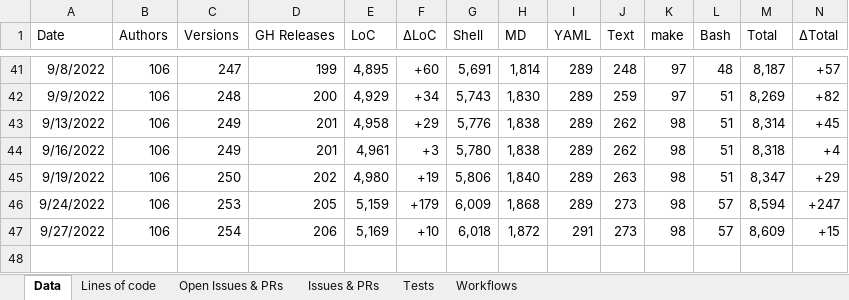
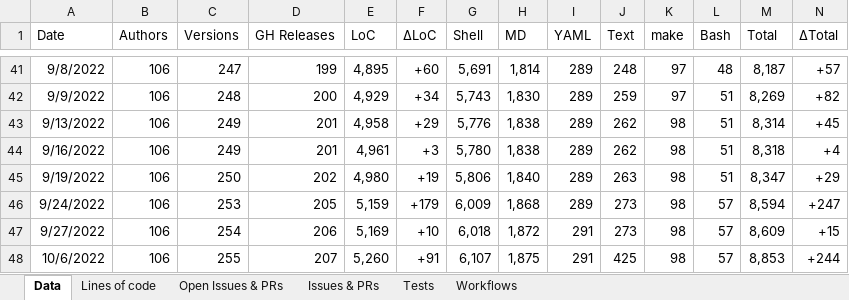
Before and after one commit to matteocorti/check_ssl_cert, an Excel workbook: varia/check_ssl_cert_stats.xlsx, sheet Data, drawn as a sheet; only a part is shown, gaps mark what is left out; values as stored, in another font and other column widths than the file's, no borders; table styles not drawn; rows hold the shown columns only; the diff names each change by its address in the sheet, - before the commit and + after, or states it on an @@ line.

Commit message:
Updated the statistics after last release

```diff
--- a/varia/check_ssl_cert_stats.xlsx (sheet Data)
+++ b/varia/check_ssl_cert_stats.xlsx (sheet Data)
+row 48: 10/6/2022 | 106 | 255 | 207 | 5,260 | +91 | 6,107 | 1,875 | 291 | 425 | 98 | 57 | 8,853 | +244
```
Also changed, not shown: charts or pictures.
